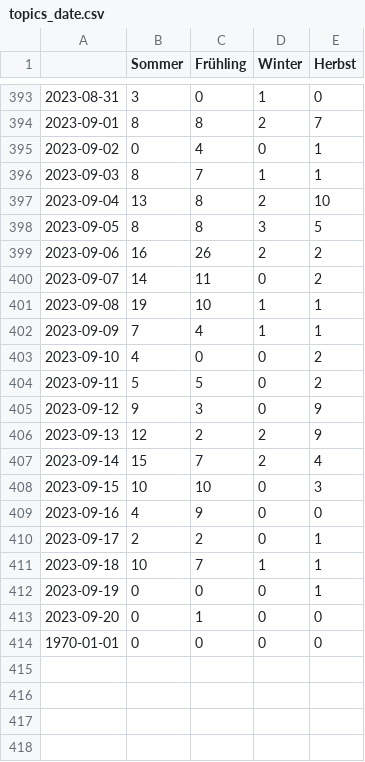
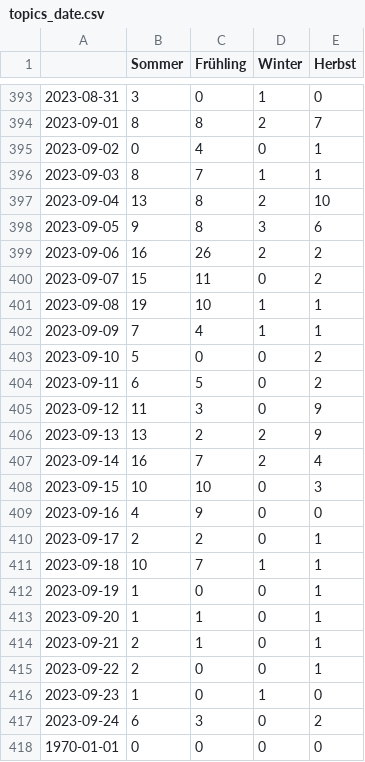
Before and after one commit to magaliekathrin/winterIsComing, a CSV file: csv/topics_date.csv, drawn as a sheet; only a part is shown, gaps mark what is left out; the diff covers the shown part only.

```diff
--- a/csv/topics_date.csv
+++ b/csv/topics_date.csv
@@ -397,12 +397,12 @@
 2023-09-04,13,8,2,10
-2023-09-05,8,8,3,5
+2023-09-05,9,8,3,6
 2023-09-06,16,26,2,2
-2023-09-07,14,11,0,2
+2023-09-07,15,11,0,2
 2023-09-08,19,10,1,1
 2023-09-09,7,4,1,1
-2023-09-10,4,0,0,2
-2023-09-11,5,5,0,2
-2023-09-12,9,3,0,9
-2023-09-13,12,2,2,9
-2023-09-14,15,7,2,4
+2023-09-10,5,0,0,2
+2023-09-11,6,5,0,2
+2023-09-12,11,3,0,9
+2023-09-13,13,2,2,9
+2023-09-14,16,7,2,4
 2023-09-15,10,10,0,3
@@ -411,4 +411,8 @@
 2023-09-18,10,7,1,1
-2023-09-19,0,0,0,1
-2023-09-20,0,1,0,0
+2023-09-19,1,0,0,1
+2023-09-20,1,1,0,1
+2023-09-21,2,1,0,1
+2023-09-22,2,0,0,1
+2023-09-23,1,0,1,0
+2023-09-24,6,3,0,2
 1970-01-01,0,0,0,0
```
Also changed, not shown: 4 edited cells elsewhere in this file, 9 other files.
